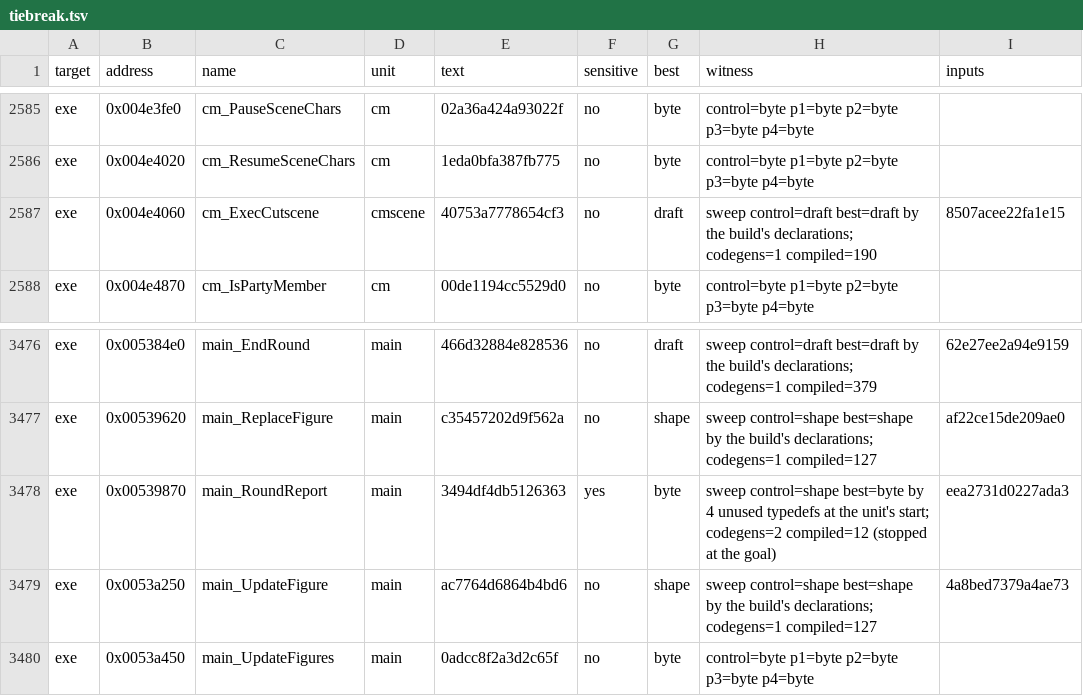
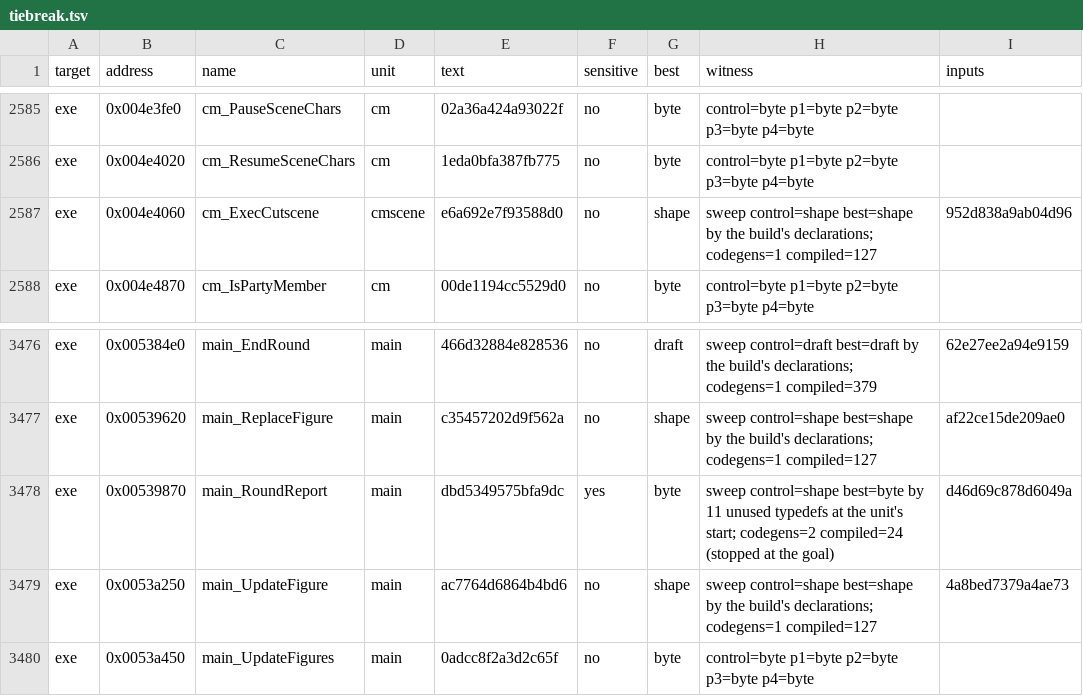
Before and after one commit to guildhaus/reguild, a TSV file: ledger/tiebreak.tsv, drawn as a sheet; only a part is shown, gaps mark what is left out.

```diff
--- a/ledger/tiebreak.tsv
+++ b/ledger/tiebreak.tsv
@@ -2586,3 +2586,3 @@ exe	0x004e3fe0	cm_PauseSceneChars	cm	02a36a424a93022f	no	byte	control=byte p1=by
 exe	0x004e4020	cm_ResumeSceneChars	cm	1eda0bfa387fb775	no	byte	control=byte p1=byte p2=byte p3=byte p4=byte	
-exe	0x004e4060	cm_ExecCutscene	cmscene	40753a7778654cf3	no	draft	sweep control=draft best=draft by the build's declarations; codegens=1 compiled=190	8507acee22fa1e15
+exe	0x004e4060	cm_ExecCutscene	cmscene	e6a692e7f93588d0	no	shape	sweep control=shape best=shape by the build's declarations; codegens=1 compiled=127	952d838a9ab04d96
 exe	0x004e4870	cm_IsPartyMember	cm	00de1194cc5529d0	no	byte	control=byte p1=byte p2=byte p3=byte p4=byte	
@@ -3477,3 +3477,3 @@ exe	0x005384e0	main_EndRound	main	466d32884e828536	no	draft	sweep control=draft
 exe	0x00539620	main_ReplaceFigure	main	c35457202d9f562a	no	shape	sweep control=shape best=shape by the build's declarations; codegens=1 compiled=127	af22ce15de209ae0
-exe	0x00539870	main_RoundReport	main	3494df4db5126363	yes	byte	sweep control=shape best=byte by 4 unused typedefs at the unit's start; codegens=2 compiled=12 (stopped at the goal)	eea2731d0227ada3
+exe	0x00539870	main_RoundReport	main	dbd5349575bfa9dc	yes	byte	sweep control=shape best=byte by 11 unused typedefs at the unit's start; codegens=2 compiled=24 (stopped at the goal)	d46d69c878d6049a
 exe	0x0053a250	main_UpdateFigure	main	ac7764d6864b4bd6	no	shape	sweep control=shape best=shape by the build's declarations; codegens=1 compiled=127	4a8bed7379a4ae73
```
Also changed, not shown: 6 other files.
